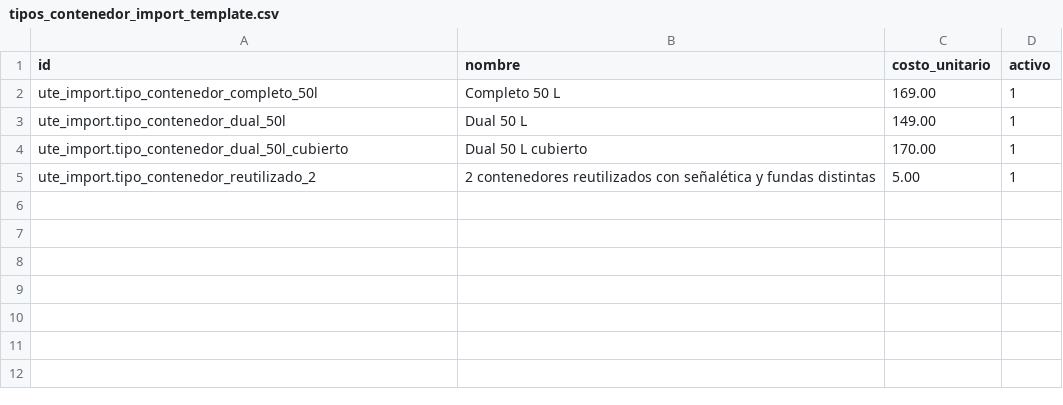
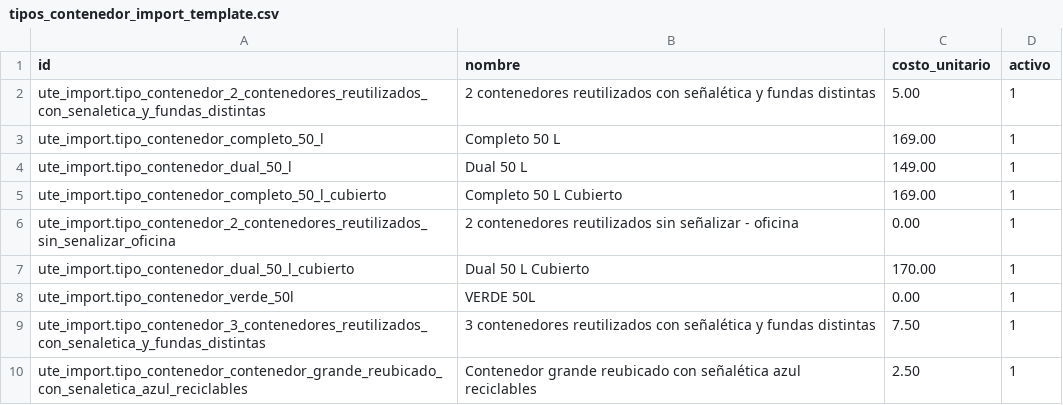
Before and after one commit to luislazo-ute/ute-sostenible, a CSV file: imports/tipos_contenedor_import_template.csv, drawn as a sheet.

```diff
--- a/imports/tipos_contenedor_import_template.csv
+++ b/imports/tipos_contenedor_import_template.csv
@@ -1,5 +1,10 @@
 id,nombre,costo_unitario,activo
-ute_import.tipo_contenedor_completo_50l,Completo 50 L,169.00,1
-ute_import.tipo_contenedor_dual_50l,Dual 50 L,149.00,1
-ute_import.tipo_contenedor_dual_50l_cubierto,Dual 50 L cubierto,170.00,1
-ute_import.tipo_contenedor_reutilizado_2,2 contenedores reutilizados con señalética y fundas distintas,5.00,1
+ute_import.tipo_contenedor_2_contenedores_reutilizados_con_senaletica_y_fundas_distintas,2 contenedores reutilizados con señalética y fundas distintas,5.00,1
+ute_import.tipo_contenedor_completo_50_l,Completo 50 L,169.00,1
+ute_import.tipo_contenedor_dual_50_l,Dual 50 L,149.00,1
+ute_import.tipo_contenedor_completo_50_l_cubierto,Completo 50 L Cubierto,169.00,1
+ute_import.tipo_contenedor_2_contenedores_reutilizados_sin_senalizar_oficina,2 contenedores reutilizados sin señalizar - oficina,0.00,1
+ute_import.tipo_contenedor_dual_50_l_cubierto,Dual 50 L Cubierto,170.00,1
+ute_import.tipo_contenedor_verde_50l,VERDE 50L,0.00,1
+ute_import.tipo_contenedor_3_contenedores_reutilizados_con_senaletica_y_fundas_distintas,3 contenedores reutilizados con señalética y fundas distintas,7.50,1
+ute_import.tipo_contenedor_contenedor_grande_reubicado_con_senaletica_azul_reciclables,Contenedor grande reubicado con señalética azul reciclables,2.50,1
```
Also changed, not shown: addons/ute_sostenible/security/ir.model.access.csv, imports/categorias_import_template.csv, 14 other files.
